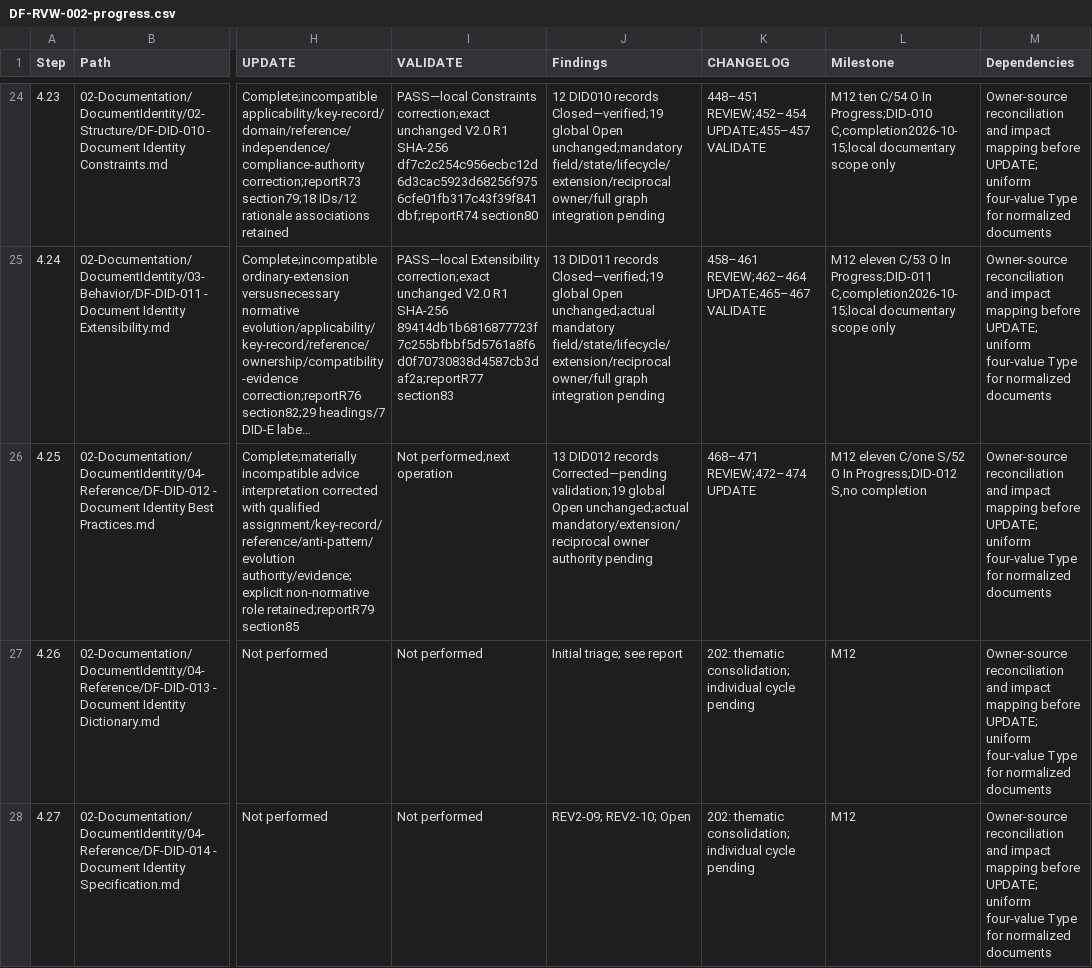
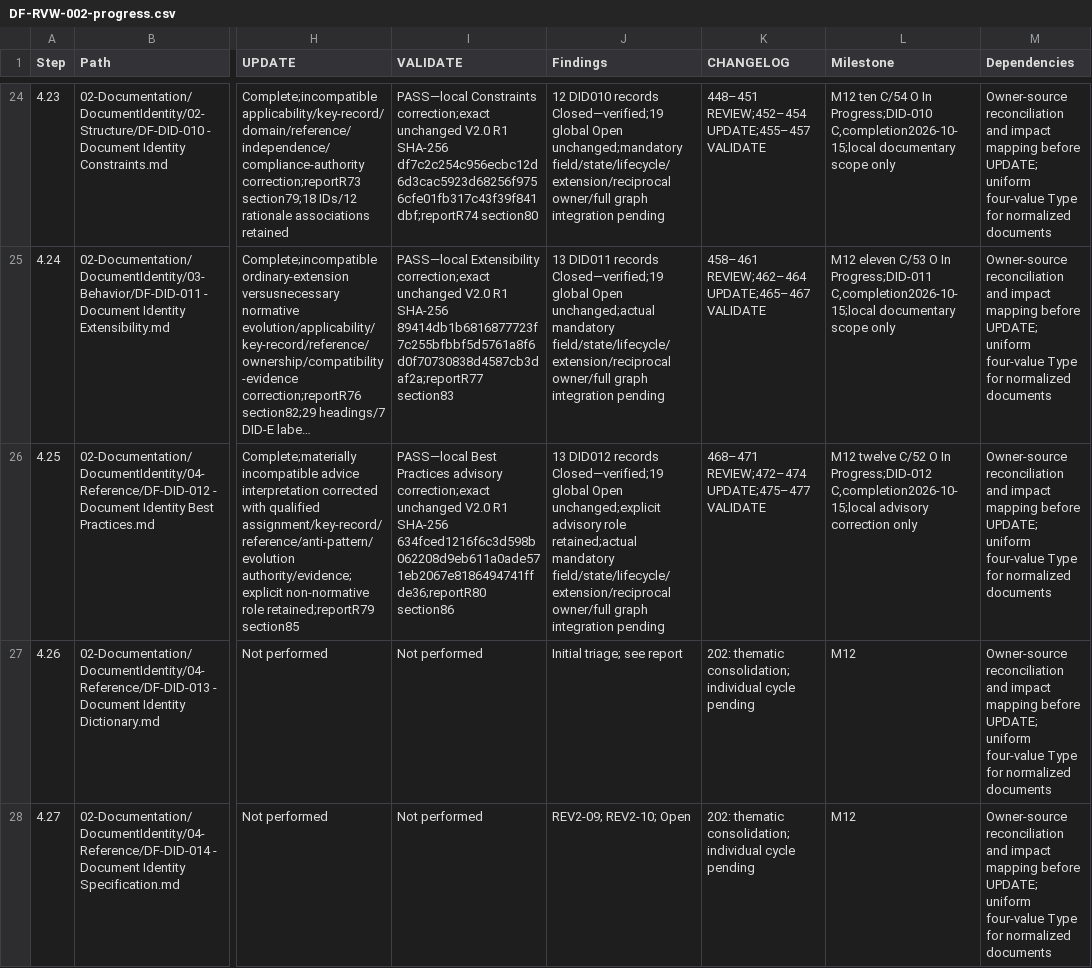
Before and after one commit to afigfigueira/documentation-framework, a CSV file: 03-Governance/Reviews/04-Reference/DF-RVW-002-assets/DF-RVW-002-progress.csv, drawn as a sheet; only a part is shown, gaps mark what is left out; long unchanged cells end in …; the diff names each change by its address in the sheet, - before the commit and + after, or states it on an @@ line.

Commit message:
DF-DID-012 — Document Identity Best Practices - Local Validation

```diff
--- a/03-Governance/Reviews/04-Reference/DF-RVW-002-assets/DF-RVW-002-progress.csv
+++ b/03-Governance/Reviews/04-Reference/DF-RVW-002-assets/DF-RVW-002-progress.csv
-I26 (VALIDATE): Not performed;next operation
+I26 (VALIDATE): PASS—local Best Practices advisory correction;exact unchanged V2.0 R1 SHA-256 634fced1216f6c3d598b062208d9eb611a0ade571eb2067e8186494741ffde36;reportR80 section86
-J26 (Findings): …DID012 records Corrected—pending validation;19 global Open unchanged;actual mandatory/extension/reciprocal owner authority pending
+J26 (Findings): …DID012 records Closed—verified;19 global Open unchanged;explicit advisory role retained;actual mandatory field/state/lifecycle/extension/reciprocal owner/full graph integration pending
-K26 (CHANGELOG): 468–471 REVIEW;472–474 UPDATE
+K26 (CHANGELOG): 468–471 REVIEW;472–474 UPDATE;475–477 VALIDATE
-L26 (Milestone): M12 eleven C/one S/52 O In Progress;DID-012 S,no completion
+L26 (Milestone): M12 twelve C/52 O In Progress;DID-012 C,completion2026-10-15;local advisory correction only
```
Also changed, not shown: 6 other files.
